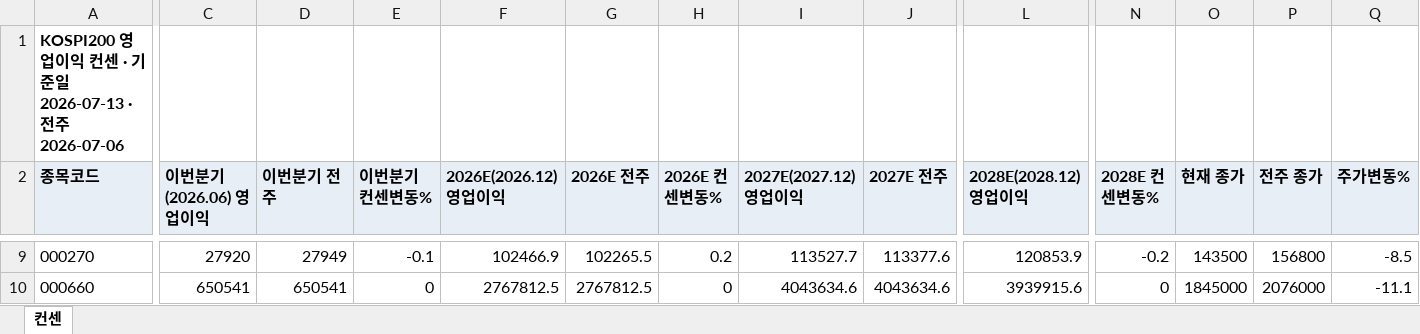
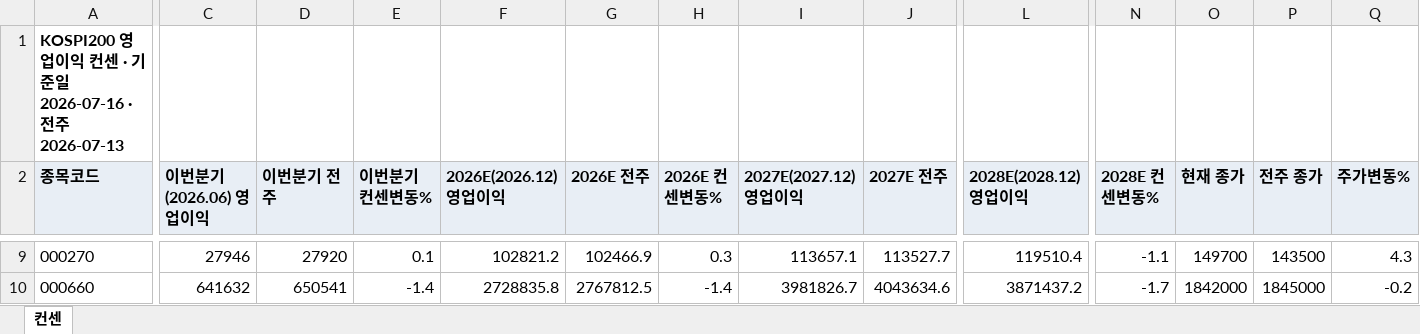
Before and after one commit to gschoie/GS-DB2, an Excel workbook: telegram_research_dashboard/static/consensus_full.xlsx, sheet 컨센, drawn as a sheet; only a part is shown, gaps mark what is left out; values as stored, in another font and other column widths than the file's, no borders; the diff covers the shown part only; the diff names each change by its address in the sheet, - before the commit and + after, or states it on an @@ line.

```diff
--- a/telegram_research_dashboard/static/consensus_full.xlsx (sheet 컨센)
+++ b/telegram_research_dashboard/static/consensus_full.xlsx (sheet 컨센)
-A1 (종목코드): …기준일 2026-07-13 · 전주 2026-07-06
+A1 (종목코드): …기준일 2026-07-16 · 전주 2026-07-13
-C9 (이번분기(2026.06) 영업이익): 27920
+C9 (이번분기(2026.06) 영업이익): 27946
-D9 (이번분기 전주): 27949
+D9 (이번분기 전주): 27920
-E9 (이번분기 컨센변동%): -0.1
+E9 (이번분기 컨센변동%): 0.1
-F9 (2026E(2026.12) 영업이익): 102466.9
+F9 (2026E(2026.12) 영업이익): 102821.2
-G9 (2026E 전주): 102265.5
+G9 (2026E 전주): 102466.9
-H9 (2026E 컨센변동%): 0.2
+H9 (2026E 컨센변동%): 0.3
-I9 (2027E(2027.12) 영업이익): 113527.7
+I9 (2027E(2027.12) 영업이익): 113657.1
-J9 (2027E 전주): 113377.6
+J9 (2027E 전주): 113527.7
-L9 (2028E(2028.12) 영업이익): 120853.9
+L9 (2028E(2028.12) 영업이익): 119510.4
-N9 (2028E 컨센변동%): -0.2
+N9 (2028E 컨센변동%): -1.1
-O9 (현재 종가): 143500
+O9 (현재 종가): 149700
-P9 (전주 종가): 156800
+P9 (전주 종가): 143500
-Q9 (주가변동%): -8.5
+Q9 (주가변동%): 4.3
-C10 (이번분기(2026.06) 영업이익): 650541
+C10 (이번분기(2026.06) 영업이익): 641632
-E10 (이번분기 컨센변동%): 0
+E10 (이번분기 컨센변동%): -1.4
-F10 (2026E(2026.12) 영업이익): 2767812.5
+F10 (2026E(2026.12) 영업이익): 2728835.8
-H10 (2026E 컨센변동%): 0
+H10 (2026E 컨센변동%): -1.4
-I10 (2027E(2027.12) 영업이익): 4043634.6
+I10 (2027E(2027.12) 영업이익): 3981826.7
-L10 (2028E(2028.12) 영업이익): 3939915.6
+L10 (2028E(2028.12) 영업이익): 3871437.2
-N10 (2028E 컨센변동%): 0
+N10 (2028E 컨센변동%): -1.7
-O10 (현재 종가): 1845000
+O10 (현재 종가): 1842000
-P10 (전주 종가): 2076000
+P10 (전주 종가): 1845000
-Q10 (주가변동%): -11.1
+Q10 (주가변동%): -0.2
```
Also changed, not shown: 1642 edited cells elsewhere in this sheet, 3 other files.
